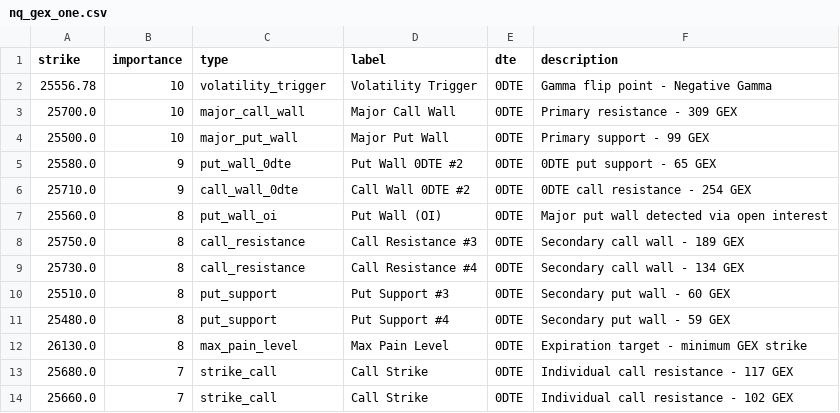
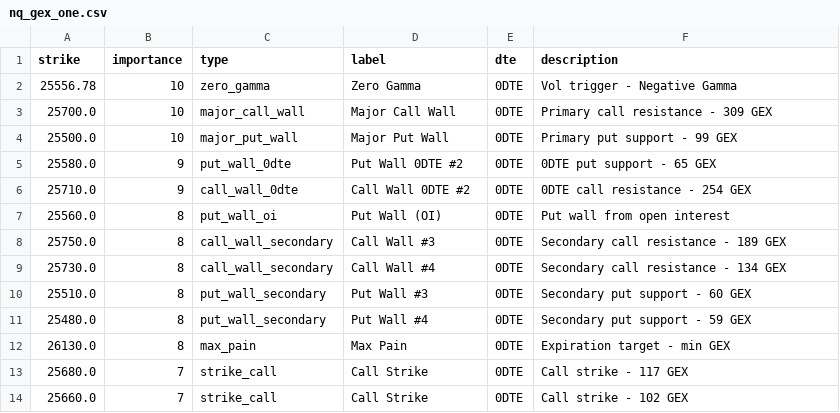
Before and after one commit to enzocosson/gex-levels-manual, a CSV file: nq_gex_one.csv, drawn as a sheet.

```diff
--- a/nq_gex_one.csv
+++ b/nq_gex_one.csv
@@ -1,14 +1,14 @@
 strike,importance,type,label,dte,description
-25556.78,10,volatility_trigger,Volatility Trigger,0DTE,Gamma flip point - Negative Gamma
-25700.0,10,major_call_wall,Major Call Wall,0DTE,Primary resistance - 309 GEX
-25500.0,10,major_put_wall,Major Put Wall,0DTE,Primary support - 99 GEX
+25556.78,10,zero_gamma,Zero Gamma,0DTE,Vol trigger - Negative Gamma
+25700.0,10,major_call_wall,Major Call Wall,0DTE,Primary call resistance - 309 GEX
+25500.0,10,major_put_wall,Major Put Wall,0DTE,Primary put support - 99 GEX
 25580.0,9,put_wall_0dte,Put Wall 0DTE #2,0DTE,0DTE put support - 65 GEX
 25710.0,9,call_wall_0dte,Call Wall 0DTE #2,0DTE,0DTE call resistance - 254 GEX
-25560.0,8,put_wall_oi,Put Wall (OI),0DTE,Major put wall detected via open interest
-25750.0,8,call_resistance,Call Resistance #3,0DTE,Secondary call wall - 189 GEX
-25730.0,8,call_resistance,Call Resistance #4,0DTE,Secondary call wall - 134 GEX
-25510.0,8,put_support,Put Support #3,0DTE,Secondary put wall - 60 GEX
-25480.0,8,put_support,Put Support #4,0DTE,Secondary put wall - 59 GEX
-26130.0,8,max_pain_level,Max Pain Level,0DTE,Expiration target - minimum GEX strike
-25680.0,7,strike_call,Call Strike,0DTE,Individual call resistance - 117 GEX
-25660.0,7,strike_call,Call Strike,0DTE,Individual call resistance - 102 GEX
+25560.0,8,put_wall_oi,Put Wall (OI),0DTE,Put wall from open interest
+25750.0,8,call_wall_secondary,Call Wall #3,0DTE,Secondary call resistance - 189 GEX
+25730.0,8,call_wall_secondary,Call Wall #4,0DTE,Secondary call resistance - 134 GEX
+25510.0,8,put_wall_secondary,Put Wall #3,0DTE,Secondary put support - 60 GEX
+25480.0,8,put_wall_secondary,Put Wall #4,0DTE,Secondary put support - 59 GEX
+26130.0,8,max_pain,Max Pain,0DTE,Expiration target - min GEX
+25680.0,7,strike_call,Call Strike,0DTE,Call strike - 117 GEX
+25660.0,7,strike_call,Call Strike,0DTE,Call strike - 102 GEX
```
Also changed, not shown: es_gex_full.csv, es_gex_one.csv, 5 other files.
